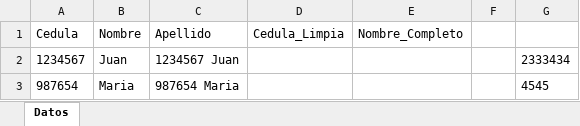
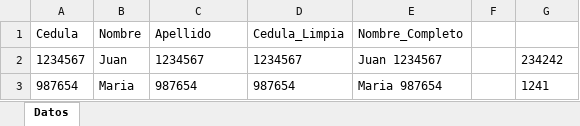
Before and after one commit to pepetes1200-art/bootcampIA, an Excel workbook: Mision2/proyecto_tkinter_ia_excel/ejemplo.xlsx, sheet Datos, drawn as a sheet; values as stored, in another font and other column widths than the file's, no borders; the diff names each change by its address in the sheet, - before the commit and + after, or states it on an @@ line.

```diff
--- a/Mision2/proyecto_tkinter_ia_excel/ejemplo.xlsx (sheet Datos)
+++ b/Mision2/proyecto_tkinter_ia_excel/ejemplo.xlsx (sheet Datos)
-C2 (Apellido): 1234567 Juan
+C2 (Apellido): 1234567
-D2 (Cedula_Limpia): (empty)
+D2 (Cedula_Limpia): 1234567
-E2 (Nombre_Completo): (empty)
+E2 (Nombre_Completo): Juan 1234567
-G2: 2333434
+G2: 234242
-C3 (Apellido): 987654 Maria
+C3 (Apellido): 987654
-D3 (Cedula_Limpia): (empty)
+D3 (Cedula_Limpia): 987654
-E3 (Nombre_Completo): (empty)
+E3 (Nombre_Completo): Maria 987654
-G3: 4545
+G3: 1241
```
Also changed, not shown: 5 other files.
